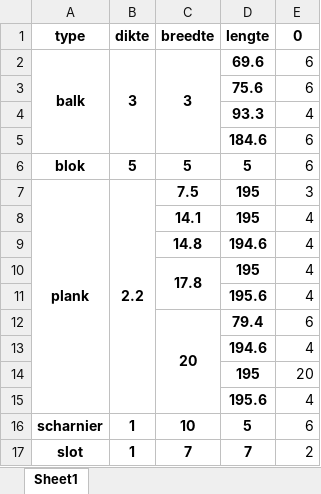
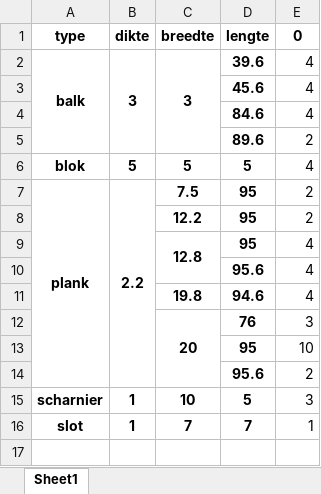
Before and after one commit to jcoady/hout-topologie, an Excel workbook: stuklijst.xlsx, sheet Sheet1, drawn as a sheet; values as stored, in another font and other column widths than the file's, no borders; removed rows and columns are numbered as before the commit, all else as after; the diff names each change by its address in the sheet, - before the commit and + after, or states it on an @@ line.

```diff
--- a/stuklijst.xlsx (sheet Sheet1)
+++ b/stuklijst.xlsx (sheet Sheet1)
-D2 (lengte): 69.6
+D2 (lengte): 39.6
-E2 (0): 6
+E2 (0): 4
-row 3:  |  |  | 75.6 | 6
-D3 (lengte): 93.3
+D3 (lengte): 45.6
-row 5:  |  |  | 184.6 | 6
+row 4:  |  |  | 84.6 | 4
+row 5:  |  |  | 89.6 | 2
-E6 (0): 6
+E6 (0): 4
-D7 (lengte): 195
+D7 (lengte): 95
-E7 (0): 3
+E7 (0): 2
-row 8:  |  | 14.1 | 195 | 4
-row 9:  |  | 14.8 | 194.6 | 4
-row 10:  |  | 17.8 | 195 | 4
-row 11:  |  |  | 195.6 | 4
-row 12:  |  | 20 | 79.4 | 6
-row 13:  |  |  | 194.6 | 4
-row 14:  |  |  | 195 | 20
-row 15:  |  |  | 195.6 | 4
+row 8:  |  | 12.2 | 95 | 2
+row 9:  |  | 12.8 | 95 | 4
+row 10:  |  |  | 95.6 | 4
+row 11:  |  | 19.8 | 94.6 | 4
+row 12:  |  | 20 | 76 | 3
+row 13:  |  |  | 95 | 10
+row 14:  |  |  | 95.6 | 2
-E15 (0): 6
+E15 (0): 3
-E16 (0): 2
+E16 (0): 1
```
Also changed, not shown: plankenlijst.xlsx, 7 other files.
